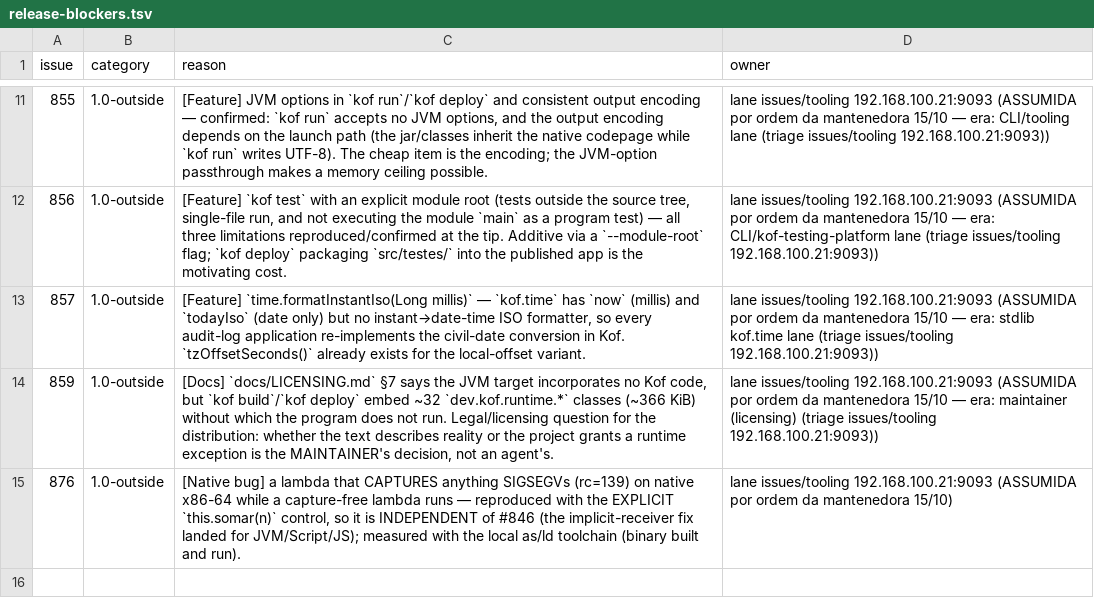
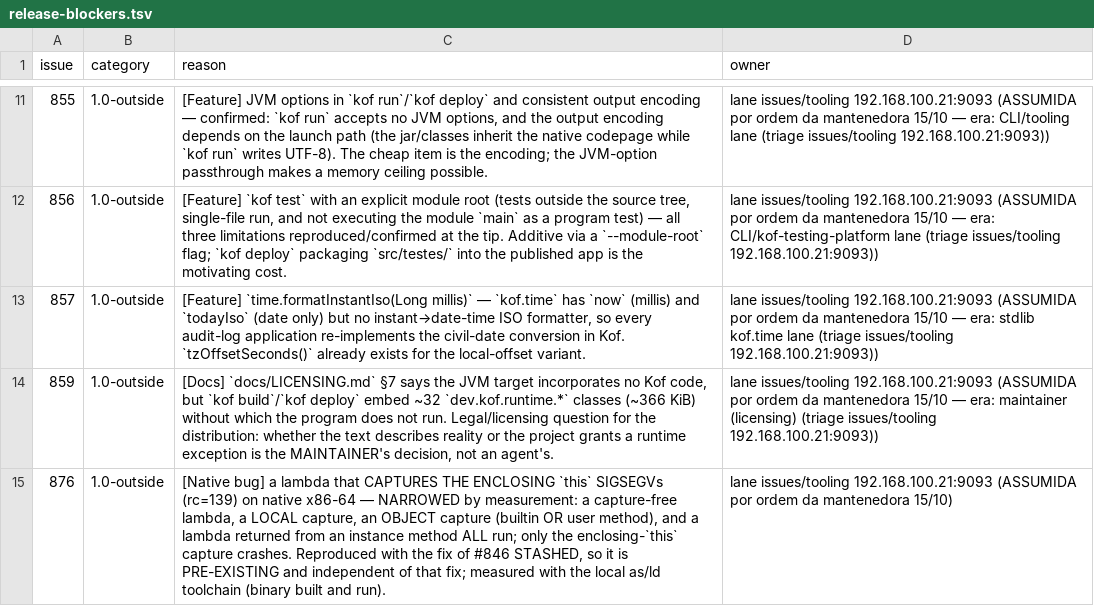
Before and after one commit to AlexandreMendess/Kof4j, a TSV file: scripts/release-blockers.tsv, drawn as a sheet; only a part is shown, gaps mark what is left out.

Commit message:
docs(doing)+release: #876 NARROWED by measurement — the native SIGSEGV trigger is capturing the ENCLOSING `this` (not "any capture"), and it is PRE-EXISTING (reproduced with the #846 fix stashed)
Seven variants measured on native x86-64 (local as/ld, binary built and RUN per
variant): no-capture lambda 6 OK; LOCAL capture 15 OK; OBJECT capture with a
BUILTIN method 8 OK; OBJECT capture with a USER method 6 OK; a lambda RETURNED FROM
AN INSTANCE METHOD capturing a local 12 OK; a plain instance method 6 OK; and only
the ENCLOSING-`this` capture SIGSEGVs (rc=139, empty stdout). So the trigger is not
"a lambda that captures", not user calls inside a lambda, and not returning a lambda
from an instance method.

PRE-EXISTING CONFIRMED: with the #846 fix STASHED (both sites out), `capthis` still
returns rc=139 — this is not a regression from #846.

The ledger row for #876 was sharpened to the real trigger (it said "captures
anything", which the measurement refutes) and the issue carries the same correction
as a comment.

No fix in this slice: the narrowed trigger points at the native Lambda0 assembly
(the capture field + the invoke, created inside an instance method) and a half-fix
was not shipped. NEXT STEP recorded in DOING: dissect the native `capthis` assembly
against the working `capsuser`.

lane issues/tooling owner = 192.168.100.21:9093

```diff
--- a/scripts/release-blockers.tsv
+++ b/scripts/release-blockers.tsv
@@ -14,2 +14,2 @@ issue	category	reason	owner
 859	1.0-outside	[Docs] `docs/LICENSING.md` §7 says the JVM target incorporates no Kof code, but `kof build`/`kof deploy` embed ~32 `dev.kof.runtime.*` classes (~366 KiB) without which the program does not run. Legal/licensing question for the distribution: whether the text describes reality or the project grants a runtime exception is the MAINTAINER's decision, not an agent's.	lane issues/tooling 192.168.100.21:9093 (ASSUMIDA por ordem da mantenedora 15/10 — era: maintainer (licensing) (triage issues/tooling 192.168.100.21:9093))
-876	1.0-outside	[Native bug] a lambda that CAPTURES anything SIGSEGVs (rc=139) on native x86-64 while a capture-free lambda runs — reproduced with the EXPLICIT `this.somar(n)` control, so it is INDEPENDENT of #846 (the implicit-receiver fix landed for JVM/Script/JS); measured with the local as/ld toolchain (binary built and run).	lane issues/tooling 192.168.100.21:9093 (ASSUMIDA por ordem da mantenedora 15/10)
+876	1.0-outside	[Native bug] a lambda that CAPTURES THE ENCLOSING `this` SIGSEGVs (rc=139) on native x86-64 — NARROWED by measurement: a capture-free lambda, a LOCAL capture, an OBJECT capture (builtin OR user method), and a lambda returned from an instance method ALL run; only the enclosing-`this` capture crashes. Reproduced with the fix of #846 STASHED, so it is PRE-EXISTING and independent of that fix; measured with the local as/ld toolchain (binary built and run).	lane issues/tooling 192.168.100.21:9093 (ASSUMIDA por ordem da mantenedora 15/10)
```
Also changed, not shown: 2 other files.
